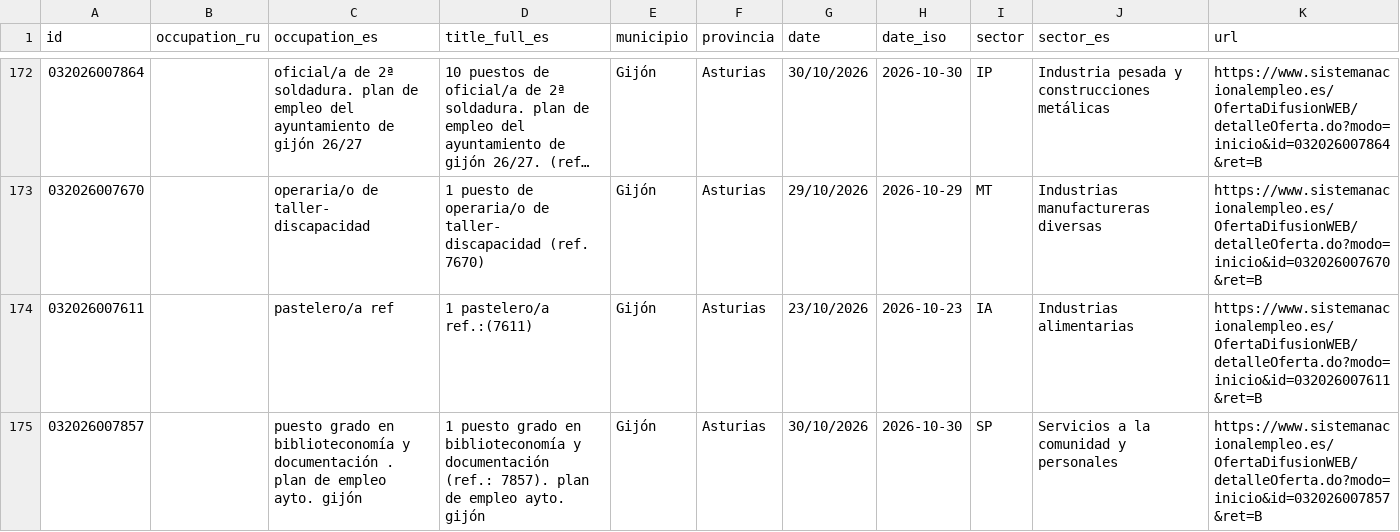
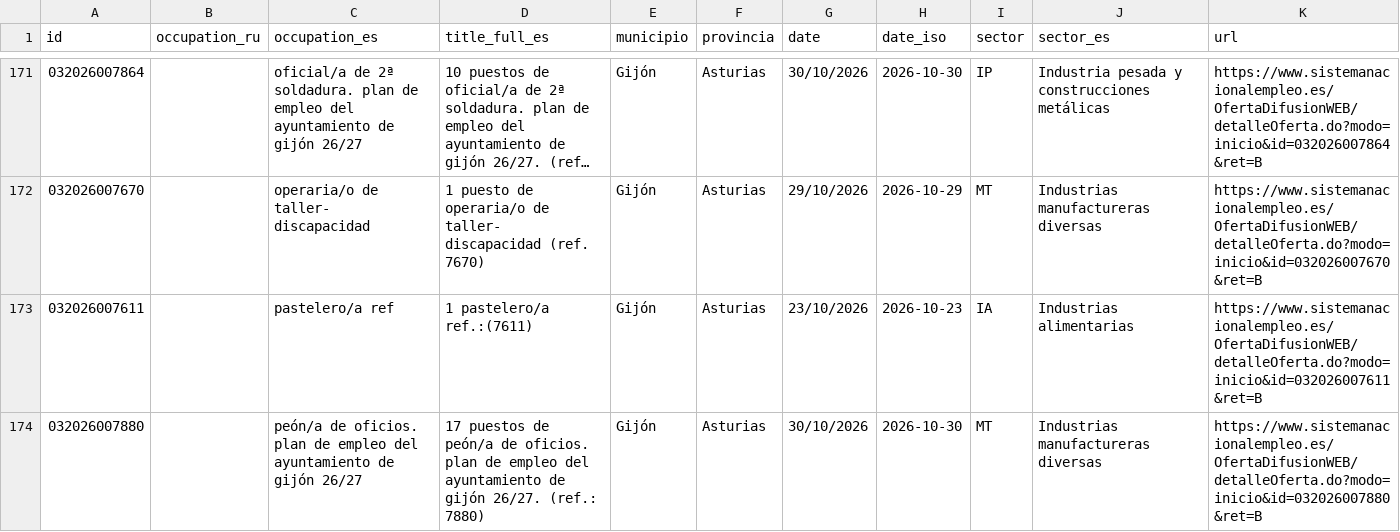
Before and after one commit to RealBuddy/sepe-jobs, a CSV file: catalog.csv, drawn as a sheet; only a part is shown, gaps mark what is left out; the shorter side is filled out with more unchanged rows; long unchanged cells end in …; the diff covers the shown part only; the diff names each change by its address in the sheet, - before the commit and + after, or states it on an @@ line.

```diff
--- a/catalog.csv
+++ b/catalog.csv
+row 174: 032026007880 |  | peón/a de oficios. plan de empleo del ayuntamiento de gijón 26/27 | 17 puestos de peón/a de oficios. plan de empleo del ayuntamiento de gijón 26/27. (ref.: 7880) | Gijón | Asturias | 30/10/2026 | 2026-10-30 | MT | Industrias manufactureras diversas | https://www.sistemanacionalempleo.es/OfertaDifusionWEB/detalleOferta.do?modo=inicio&id=032026007880&ret=B
```
Also changed, not shown: 1 added row and 2 removed rows elsewhere in this file, 7 other files.
